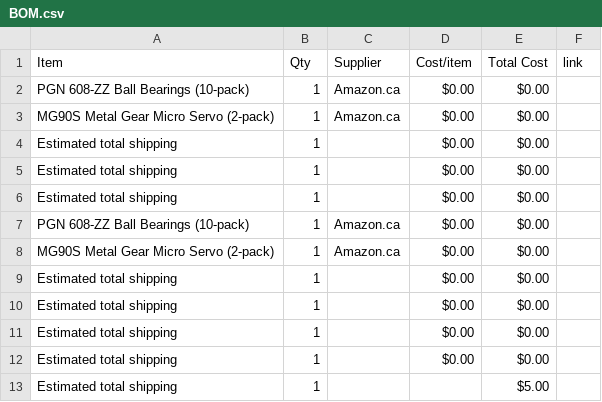
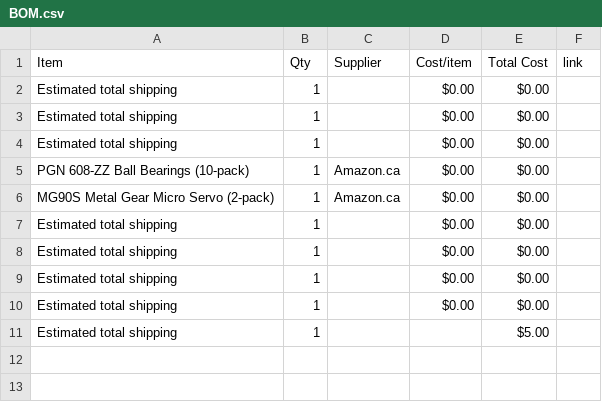
Before and after one commit to atireksd11/Astra-Companion-NOISEEE, a CSV file: BOM.csv, drawn as a sheet.

Commit message:
Sync Astra Companion from Half Life

```diff
--- a/BOM.csv
+++ b/BOM.csv
@@ -1,4 +1,2 @@
 Item,Qty,Supplier,Cost/item,Total Cost,link
-PGN 608-ZZ Ball Bearings (10-pack),1,Amazon.ca,$0.00,$0.00,
-MG90S Metal Gear Micro Servo (2-pack),1,Amazon.ca,$0.00,$0.00,
 Estimated total shipping,1,,$0.00,$0.00,
```
